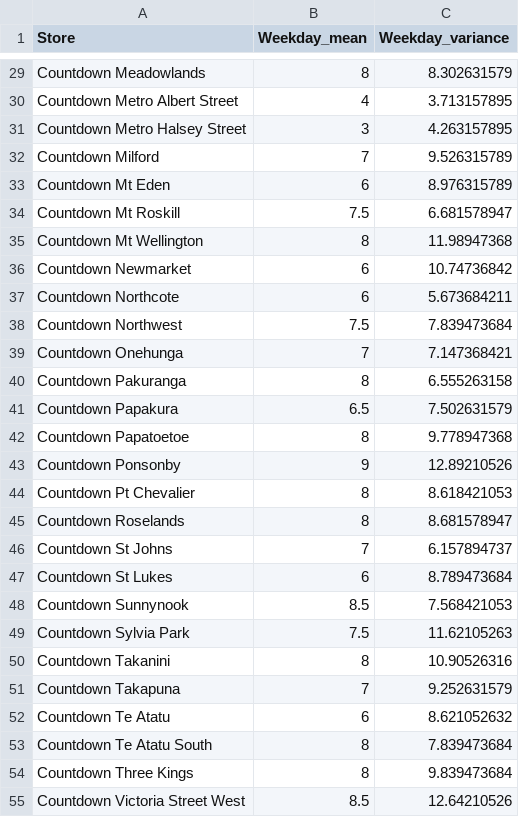
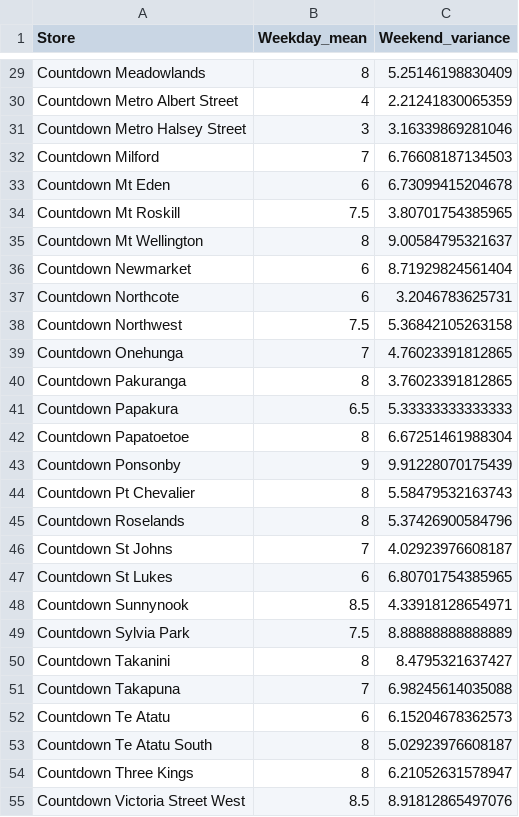
Before and after one commit to stho382/ENGSCI_Group_6_OR, a CSV file: Data/weekday_mean_demand_and_variance.csv, drawn as a sheet; only a part is shown, gaps mark what is left out; the diff covers the shown part only; the diff names each change by its address in the sheet, - before the commit and + after, or states it on an @@ line.

```diff
--- a/Data/weekday_mean_demand_and_variance.csv
+++ b/Data/weekday_mean_demand_and_variance.csv
-C1: Weekday_variance
+C1: Weekend_variance
-C29 (Weekend_variance): 8.302631579
+C29 (Weekend_variance): 5.25146198830409
-C30 (Weekend_variance): 3.713157895
+C30 (Weekend_variance): 2.21241830065359
-C31 (Weekend_variance): 4.263157895
+C31 (Weekend_variance): 3.16339869281046
-C32 (Weekend_variance): 9.526315789
+C32 (Weekend_variance): 6.76608187134503
-C33 (Weekend_variance): 8.976315789
+C33 (Weekend_variance): 6.73099415204678
-C34 (Weekend_variance): 6.681578947
+C34 (Weekend_variance): 3.80701754385965
-C35 (Weekend_variance): 11.98947368
+C35 (Weekend_variance): 9.00584795321637
-C36 (Weekend_variance): 10.74736842
+C36 (Weekend_variance): 8.71929824561404
-C37 (Weekend_variance): 5.673684211
+C37 (Weekend_variance): 3.2046783625731
-C38 (Weekend_variance): 7.839473684
+C38 (Weekend_variance): 5.36842105263158
-C39 (Weekend_variance): 7.147368421
+C39 (Weekend_variance): 4.76023391812865
-C40 (Weekend_variance): 6.555263158
+C40 (Weekend_variance): 3.76023391812865
-C41 (Weekend_variance): 7.502631579
+C41 (Weekend_variance): 5.33333333333333
-C42 (Weekend_variance): 9.778947368
+C42 (Weekend_variance): 6.67251461988304
-C43 (Weekend_variance): 12.89210526
+C43 (Weekend_variance): 9.91228070175439
-C44 (Weekend_variance): 8.618421053
+C44 (Weekend_variance): 5.58479532163743
-C45 (Weekend_variance): 8.681578947
+C45 (Weekend_variance): 5.37426900584796
-C46 (Weekend_variance): 6.157894737
+C46 (Weekend_variance): 4.02923976608187
-C47 (Weekend_variance): 8.789473684
+C47 (Weekend_variance): 6.80701754385965
-C48 (Weekend_variance): 7.568421053
+C48 (Weekend_variance): 4.33918128654971
-C49 (Weekend_variance): 11.62105263
+C49 (Weekend_variance): 8.88888888888889
-C50 (Weekend_variance): 10.90526316
+C50 (Weekend_variance): 8.4795321637427
-C51 (Weekend_variance): 9.252631579
+C51 (Weekend_variance): 6.98245614035088
-C52 (Weekend_variance): 8.621052632
+C52 (Weekend_variance): 6.15204678362573
-C53 (Weekend_variance): 7.839473684
+C53 (Weekend_variance): 5.02923976608187
-C54 (Weekend_variance): 9.839473684
+C54 (Weekend_variance): 6.21052631578947
-C55 (Weekend_variance): 12.64210526
+C55 (Weekend_variance): 8.91812865497076
```
Also changed, not shown: 38 edited cells elsewhere in this file, Data/variance_demand.csv, Data/weekend_mean_demand_and_variance.csv, 2 other files.
